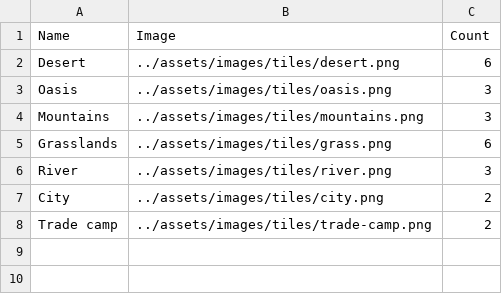
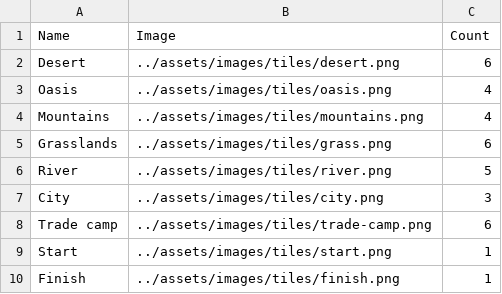
Before and after one commit to sevcak/caravan-conquest-boardgame, a CSV file: tiles/tiles.csv, drawn as a sheet.

Commit message:
Add: Start and Finish tiles; Change: Tiles count

```diff
--- a/tiles/tiles.csv
+++ b/tiles/tiles.csv
@@ -2,7 +2,9 @@ Name,Image,Count
 Desert,../assets/images/tiles/desert.png,6
-Oasis,../assets/images/tiles/oasis.png,3
-Mountains,../assets/images/tiles/mountains.png,3
+Oasis,../assets/images/tiles/oasis.png,4
+Mountains,../assets/images/tiles/mountains.png,4
 Grasslands,../assets/images/tiles/grass.png,6
-River,../assets/images/tiles/river.png,3
-City,../assets/images/tiles/city.png,2
-Trade camp,../assets/images/tiles/trade-camp.png,2
+River,../assets/images/tiles/river.png,5
+City,../assets/images/tiles/city.png,3
+Trade camp,../assets/images/tiles/trade-camp.png,6
+Start,../assets/images/tiles/start.png,1
+Finish,../assets/images/tiles/finish.png,1
```
Also changed, not shown: 3 other files.
